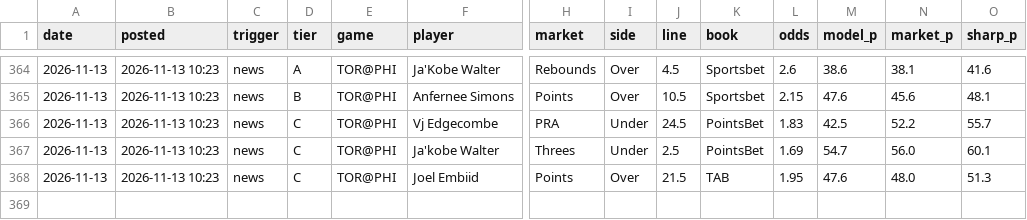
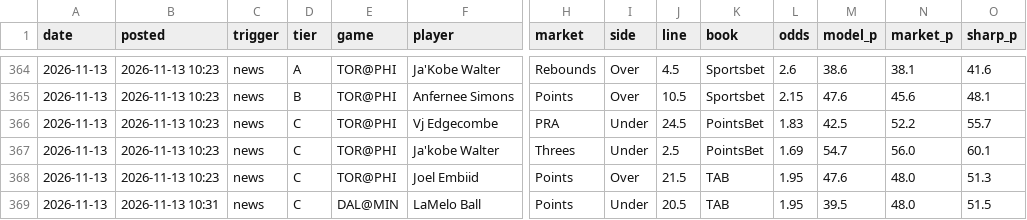
Before and after one commit to andrewkyriacou1993-lang/claudiopunt, a CSV file: research/bottomup/shadow_track.csv, drawn as a sheet; only a part is shown, gaps mark what is left out; rows hold the shown columns only; the diff names each change by its address in the sheet, - before the commit and + after, or states it on an @@ line.

```diff
--- a/research/bottomup/shadow_track.csv
+++ b/research/bottomup/shadow_track.csv
+row 369: 2026-11-13 | 2026-11-13 10:31 | news | C | DAL@MIN | LaMelo Ball | Points | Under | 20.5 | TAB | 1.95 | 39.5 | 48.0 | 51.5
```
Also changed, not shown: data/chances.csv, data/lineup_news.csv, 16 other files.
